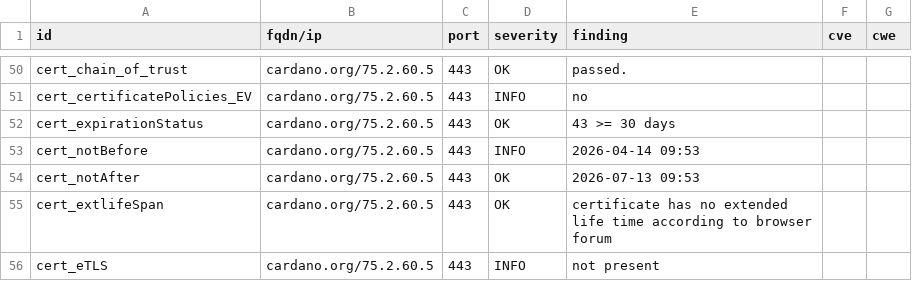
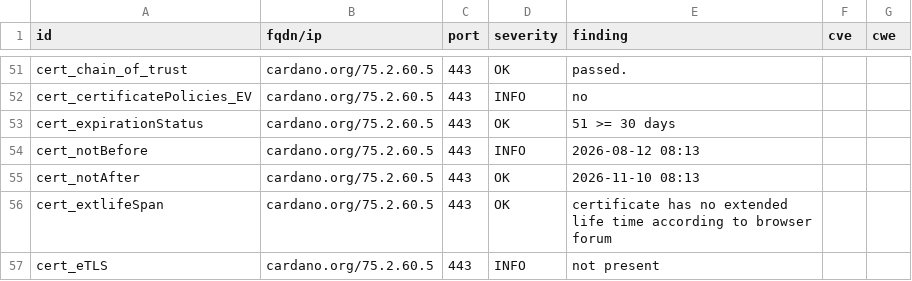
Before and after one commit to gufmar/dashlord, a CSV file: results/aHR0cHM6Ly9jYXJkYW5vLm9yZw==/testssl.csv, drawn as a sheet; only a part is shown, gaps mark what is left out; the diff covers the shown part only.

```diff
--- a/results/aHR0cHM6Ly9jYXJkYW5vLm9yZw==/testssl.csv
+++ b/results/aHR0cHM6Ly9jYXJkYW5vLm9yZw==/testssl.csv
@@ -51,5 +52,5 @@
 "cert_certificatePolicies_EV","cardano.org/75.2.60.5","443","INFO","no","",""
-"cert_expirationStatus","cardano.org/75.2.60.5","443","OK","43 >= 30 days","",""
-"cert_notBefore","cardano.org/75.2.60.5","443","INFO","2026-04-14 09:53","",""
-"cert_notAfter","cardano.org/75.2.60.5","443","OK","2026-07-13 09:53","",""
+"cert_expirationStatus","cardano.org/75.2.60.5","443","OK","51 >= 30 days","",""
+"cert_notBefore","cardano.org/75.2.60.5","443","INFO","2026-08-12 08:13","",""
+"cert_notAfter","cardano.org/75.2.60.5","443","OK","2026-11-10 08:13","",""
 "cert_extlifeSpan","cardano.org/75.2.60.5","443","OK","certificate has no extended life time according to browser forum","",""
```
Also changed, not shown: 15 added rows and 18 edited cells elsewhere in this file, 10 other files.
